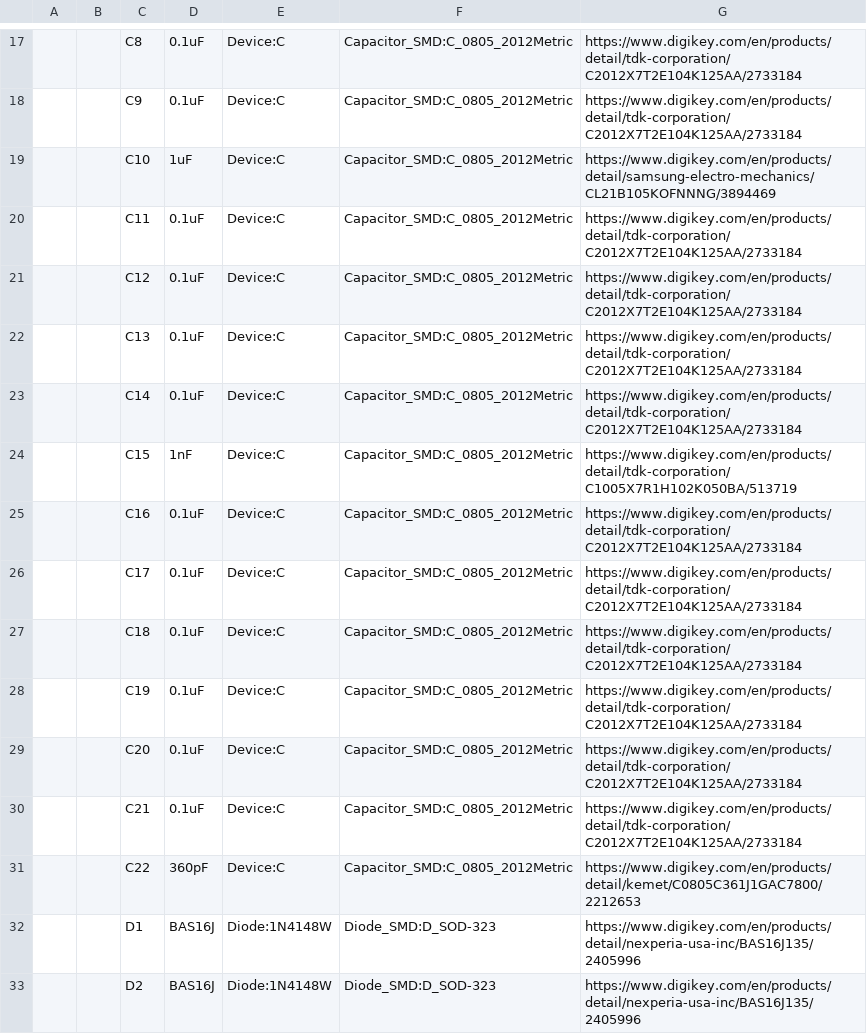
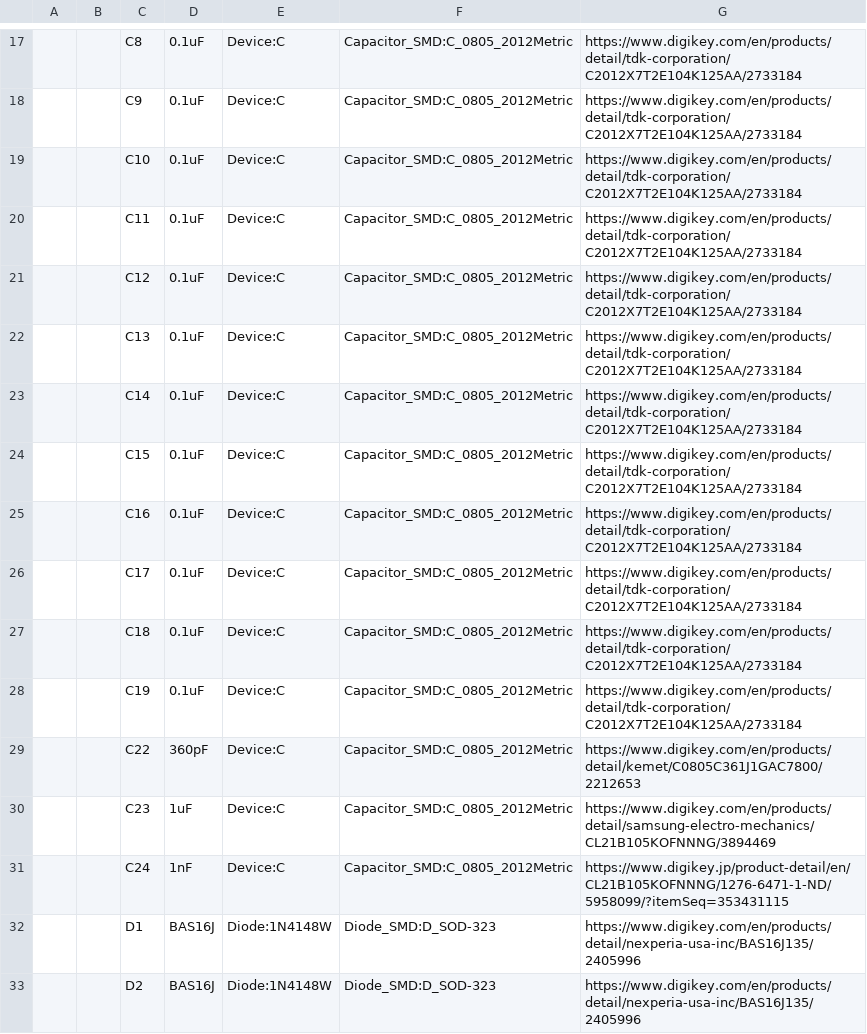
Before and after one commit to Safecast/safepulse, a CSV file: Kicad files/OpenHVPS-5/OpenHVPS-5.csv, drawn as a sheet; only a part is shown, gaps mark what is left out; removed rows and columns are numbered as before the commit, all else as after; the diff covers the shown part only; the diff names each change by its address in the sheet, - before the commit and + after, or states it on an @@ line.

```diff
--- a/Kicad files/OpenHVPS-5/OpenHVPS-5.csv
+++ b/Kicad files/OpenHVPS-5/OpenHVPS-5.csv
-D19: 1uF
+D19: 0.1uF
-G19: https://www.digikey.com/en/products/detail/samsung-electro-mechanics/CL21B105KOFNNNG/3894469
+G19: https://www.digikey.com/en/products/detail/tdk-corporation/C2012X7T2E104K125AA/2733184
-D24: 1nF
+D24: 0.1uF
-G24: https://www.digikey.com/en/products/detail/tdk-corporation/C1005X7R1H102K050BA/513719
+G24: https://www.digikey.com/en/products/detail/tdk-corporation/C2012X7T2E104K125AA/2733184
-row 29:  |  | C20 | 0.1uF | Device:C | Capacitor_SMD:C_0805_2012Metric | https://www.digikey.com/en/products/detail/tdk-corporation/C2012X7T2E104K125AA/2733184
-row 30:  |  | C21 | 0.1uF | Device:C | Capacitor_SMD:C_0805_2012Metric | https://www.digikey.com/en/products/detail/tdk-corporation/C2012X7T2E104K125AA/2733184
+row 30:  |  | C23 | 1uF | Device:C | Capacitor_SMD:C_0805_2012Metric | https://www.digikey.com/en/products/detail/samsung-electro-mechanics/CL21B105KOFNNNG/3894469
+row 31:  |  | C24 | 1nF | Device:C | Capacitor_SMD:C_0805_2012Metric | https://www.digikey.jp/product-detail/en/CL21B105KOFNNNG/1276-6471-1-ND/5958099/?itemSeq=353431115
```
Also changed, not shown: 2 added rows, 42 edited cells and row numbers in column A elsewhere in this file, 56 other files.
